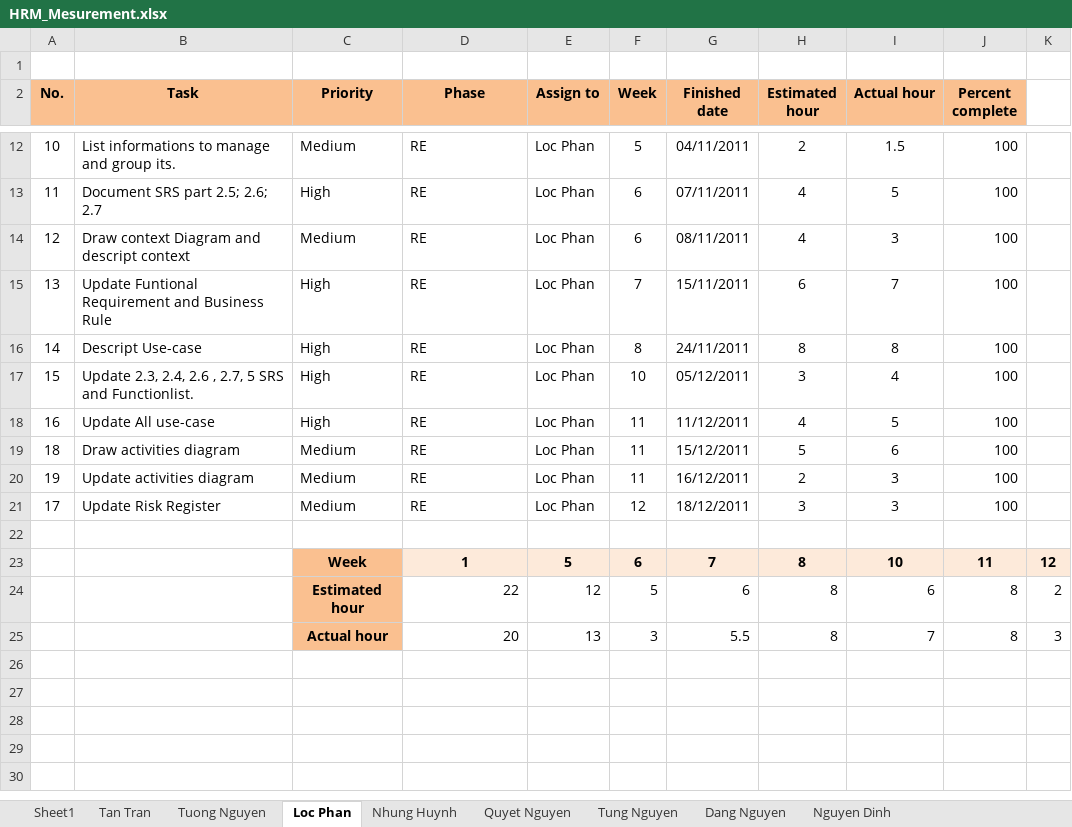
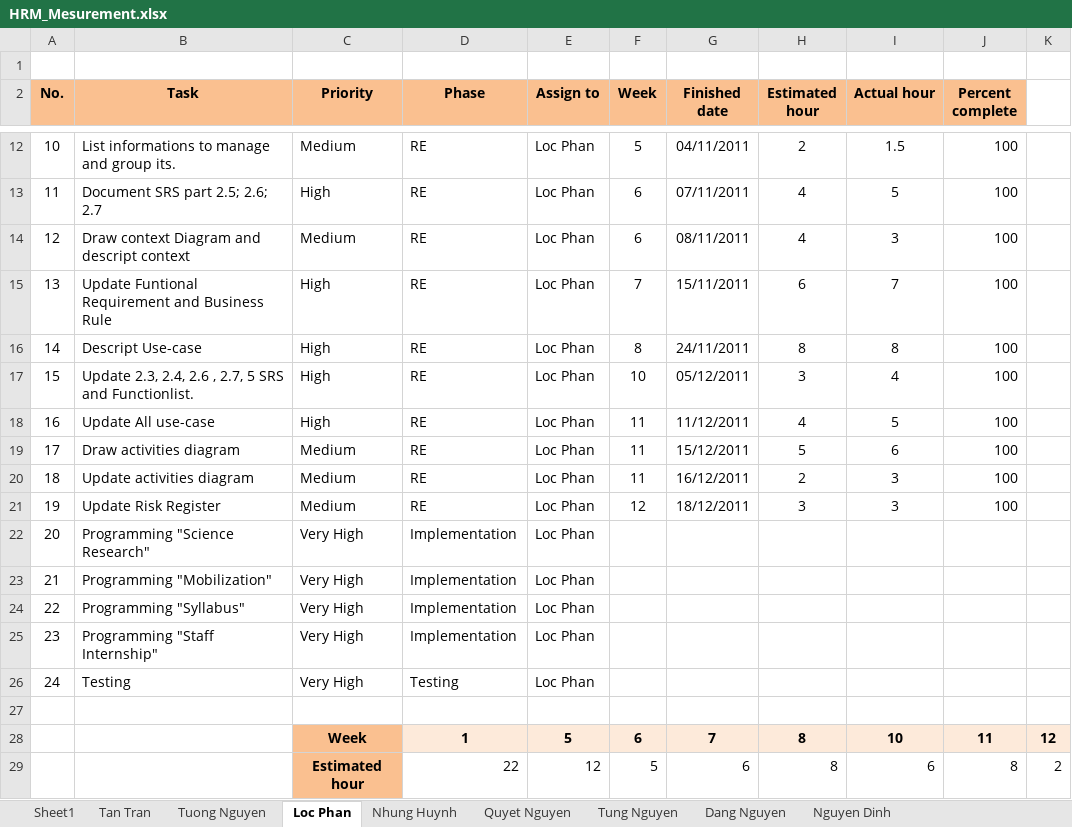
Before and after one commit to google-code-export/hrm-k14vlu, an Excel workbook: Project Plan/HRM_Mesurement.xlsx, sheet Loc Phan, drawn as a sheet; only a part is shown, gaps mark what is left out; the shorter side is filled out with more unchanged rows; values as stored, in another font and other column widths than the file's, no borders; charts and pictures and conditional formats not drawn; removed rows and columns are numbered as before the commit, all else as after; the diff names each change by its address in the sheet, - before the commit and + after, or states it on an @@ line.

```diff
--- a/Project Plan/HRM_Mesurement.xlsx (sheet Loc Phan)
+++ b/Project Plan/HRM_Mesurement.xlsx (sheet Loc Phan)
+row 19: 17 | Draw activities diagram | Medium | RE | Loc Phan | 11 | 15/12/2011 | 5 | 6 | 100
-B20 (Task): Draw activities diagram
+B20 (Task): Update activities diagram
-G20 (Finished date): 15/12/2011
+G20 (Finished date): 16/12/2011
-H20 (Estimated hour): 5
+H20 (Estimated hour): 2
-I20 (Actual hour): 6
+I20 (Actual hour): 3
-B21 (Task): Update activities diagram
+B21 (Task): Update Risk Register
-F21 (Week): 11
+F21 (Week): 12
-G21 (Finished date): 16/12/2011
+G21 (Finished date): 18/12/2011
-H21 (Estimated hour): 2
+H21 (Estimated hour): 3
-row 21: 17 | Update Risk Register | Medium | RE | Loc Phan | 12 | 18/12/2011 | 3 | 3 | 100
+row 22: 20 | Programming "Science Research" | Very High | Implementation | Loc Phan
+row 23: 21 | Programming "Mobilization" | Very High | Implementation | Loc Phan
+row 24: 22 | Programming "Syllabus" | Very High | Implementation | Loc Phan
+row 25: 23 | Programming "Staff Internship" | Very High | Implementation | Loc Phan
+row 26: 24 | Testing | Very High | Testing | Loc Phan
```
Also changed, not shown: sheet Tuong Nguyen, sheet Nhung Huynh, sheet Quyet Nguyen, sheet Tung Nguyen, formulas that keep their value, charts or pictures.
